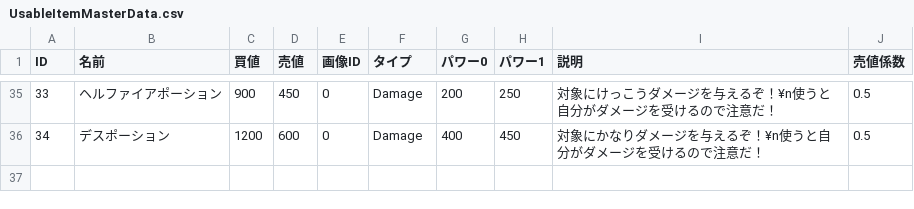
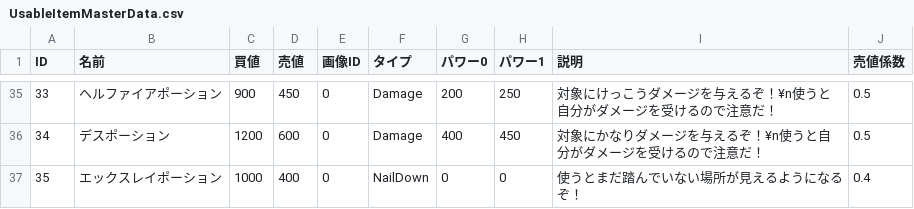
Before and after one commit to gif-hara/MineS, a CSV file: Assets/DataSources/Csv/UsableItemMasterData.csv, drawn as a sheet; only a part is shown, gaps mark what is left out; the diff names each change by its address in the sheet, - before the commit and + after, or states it on an @@ line.

```diff
--- a/Assets/DataSources/Csv/UsableItemMasterData.csv
+++ b/Assets/DataSources/Csv/UsableItemMasterData.csv
+row 37: 35 | エックスレイポーション | 1000 | 400 | 0 | NailDown | 0 | 0 | 使うとまだ踏んでいない場所が見えるようになるぞ！ | 0.4
```
Also changed, not shown: 9 other files.
